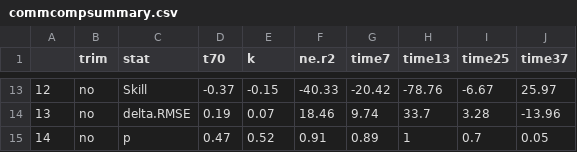
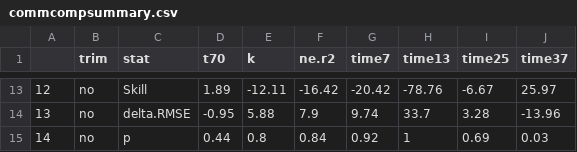
Before and after one commit to Zanne-Lab/communityVchemistry, a CSV file: output/commcompsummary.csv, drawn as a sheet; only a part is shown, gaps mark what is left out; the diff covers the shown part only.

```diff
--- a/output/commcompsummary.csv
+++ b/output/commcompsummary.csv
@@ -13,3 +13,3 @@
-"12","no","Skill",-0.37,-0.15,-40.33,-20.42,-78.76,-6.67,25.97
-"13","no","delta.RMSE",0.19,0.07,18.46,9.74,33.7,3.28,-13.96
-"14","no","p",0.47,0.52,0.91,0.89,1,0.7,0.05
+"12","no","Skill",1.89,-12.11,-16.42,-20.42,-78.76,-6.67,25.97
+"13","no","delta.RMSE",-0.95,5.88,7.9,9.74,33.7,3.28,-13.96
+"14","no","p",0.44,0.8,0.84,0.92,1,0.69,0.03
```
Also changed, not shown: 30 edited cells elsewhere in this file, derived_data/seqSamples.csv, derived_data/stemSamples.csv, 17 other files.
